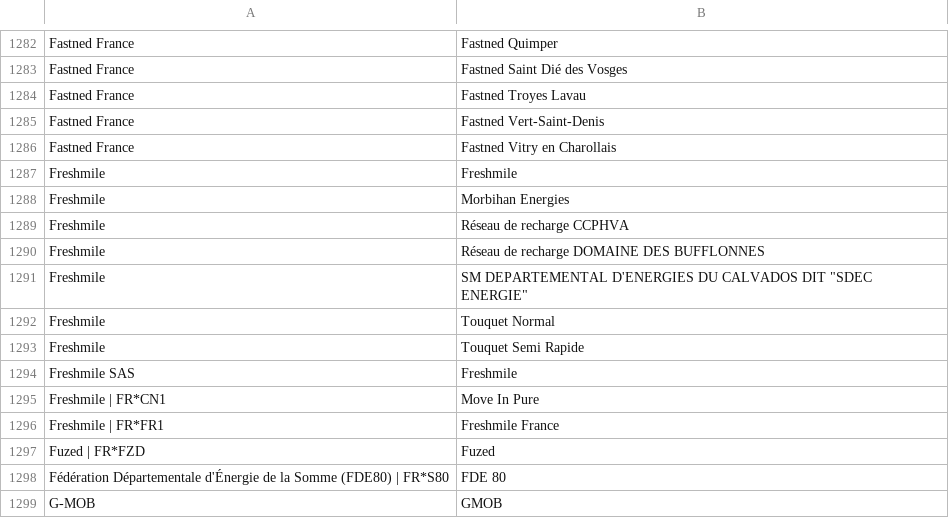
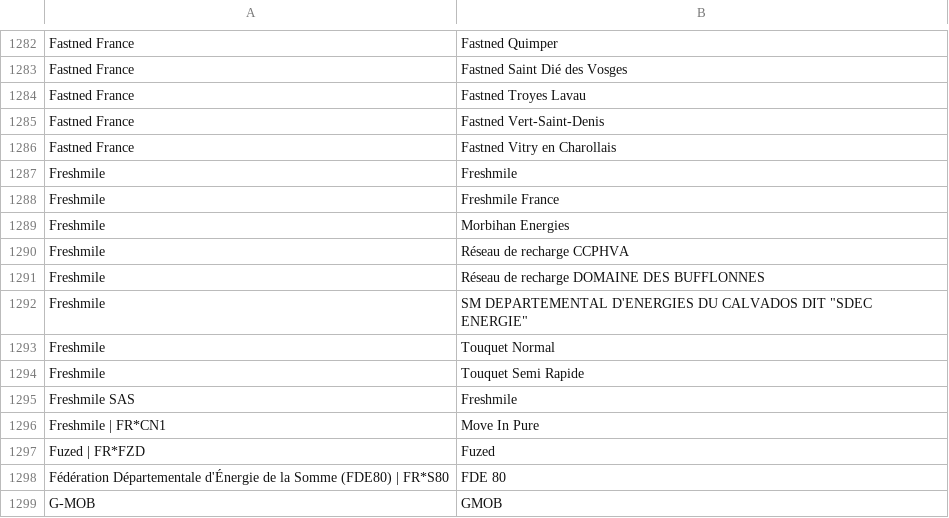
Before and after one commit to Jungle-Bus/ref-EU-EVSE, a CSV file: opendata_networks.csv, drawn as a sheet; only a part is shown, gaps mark what is left out; removed rows and columns are numbered as before the commit, all else as after; the diff names each change by its address in the sheet, - before the commit and + after, or states it on an @@ line.

Commit message:
deploy: 95b09af9623ece8bb0a47740e51d490359931e32

```diff
--- a/opendata_networks.csv
+++ b/opendata_networks.csv
+row 1288: Freshmile | Freshmile France
-row 1296: Freshmile | FR*FR1 | Freshmile France
```
